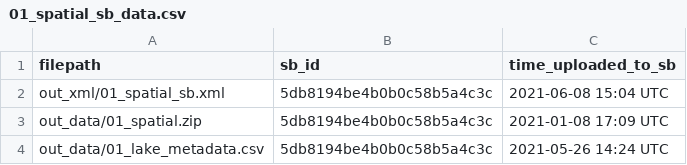
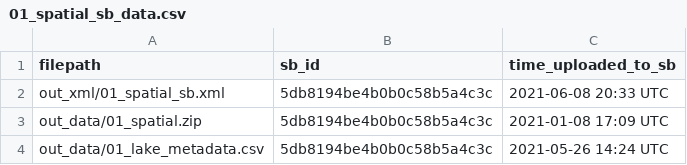
Before and after one commit to jordansread/hyperscales-data-release, a CSV file: log/01_spatial_sb_data.csv, drawn as a sheet.

Commit message:
updated author list to remove PGDL

```diff
--- a/log/01_spatial_sb_data.csv
+++ b/log/01_spatial_sb_data.csv
@@ -1,3 +1,3 @@
 filepath,sb_id,time_uploaded_to_sb
-out_xml/01_spatial_sb.xml,5db8194be4b0b0c58b5a4c3c,2021-06-08 15:04 UTC
+out_xml/01_spatial_sb.xml,5db8194be4b0b0c58b5a4c3c,2021-06-08 20:33 UTC
 out_data/01_spatial.zip,5db8194be4b0b0c58b5a4c3c,2021-01-08 17:09 UTC
```
Also changed, not shown: log/02_config_sb_data.csv, log/04_inputs_sb_data.csv, 2 other files.
